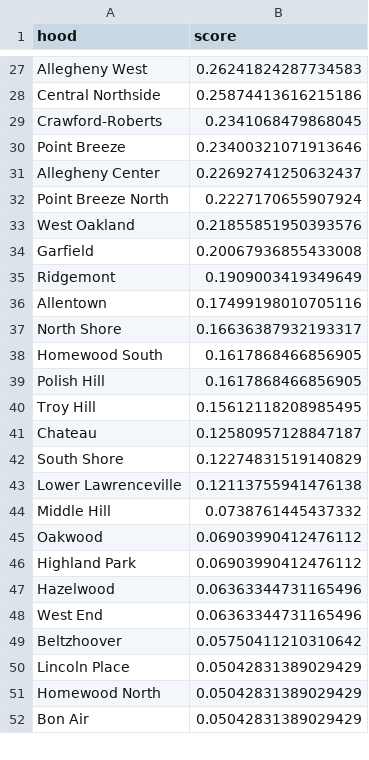
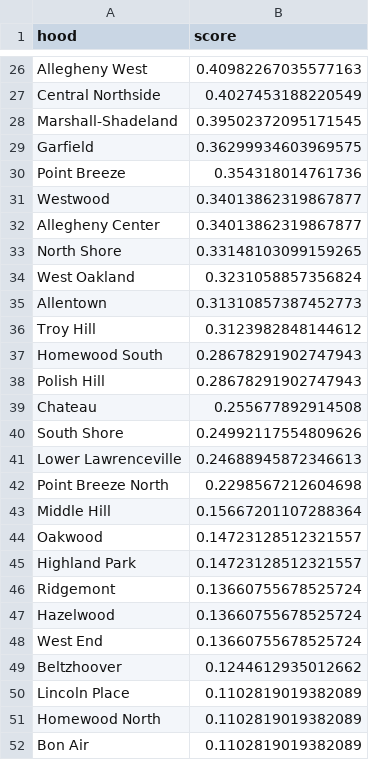
Before and after one commit to mky11w/Catnip-final-project, a CSV file: tingxu_vibe_score/data_score/tastescape_scores.csv, drawn as a sheet; only a part is shown, gaps mark what is left out; removed rows and columns are numbered as before the commit, all else as after; the diff covers the shown part only; the diff names each change by its address in the sheet, - before the commit and + after, or states it on an @@ line.

```diff
--- a/tingxu_vibe_score/data_score/tastescape_scores.csv
+++ b/tingxu_vibe_score/data_score/tastescape_scores.csv
-B26 (score): 0.26241824287734583
+B26 (score): 0.40982267035577163
-B27 (score): 0.25874413616215186
+B27 (score): 0.4027453188220549
-row 29: Crawford-Roberts | 0.2341068479868045
+row 28: Marshall-Shadeland | 0.39502372095171545
+row 29: Garfield | 0.36299934603969575
-B30 (score): 0.23400321071913646
+B30 (score): 0.354318014761736
+row 31: Westwood | 0.34013862319867877
-B32 (score): 0.22692741250632437
+B32 (score): 0.34013862319867877
-row 32: Point Breeze North | 0.2227170655907924
+row 33: North Shore | 0.33148103099159265
-B34 (score): 0.21855851950393576
+B34 (score): 0.3231058857356824
-row 34: Garfield | 0.20067936855433008
-row 35: Ridgemont | 0.1909003419349649
-B35 (score): 0.17499198010705116
+B35 (score): 0.31310857387452773
-row 37: North Shore | 0.16636387932193317
+row 36: Troy Hill | 0.3123982848144612
-B37:B38 (score): 0.1617868466856905
+B37:B38 (score): 0.28678291902747943
-row 40: Troy Hill | 0.15612118208985495
-B39 (score): 0.12580957128847187
+B39 (score): 0.255677892914508
-B40 (score): 0.12274831519140829
+B40 (score): 0.24992117554809626
-B41 (score): 0.12113755941476138
+B41 (score): 0.24688945872346613
+row 42: Point Breeze North | 0.2298567212604698
-B43 (score): 0.0738761445437332
+B43 (score): 0.15667201107288364
-B44:B45 (score): 0.06903990412476112
+B44:B45 (score): 0.14723128512321557
+row 46: Ridgemont | 0.13660755678525724
-B47:B48 (score): 0.06363344731165496
+B47:B48 (score): 0.13660755678525724
-B49 (score): 0.05750411210310642
+B49 (score): 0.1244612935012662
-B50:B52 (score): 0.05042831389029429
+B50:B52 (score): 0.1102819019382089
```
Also changed, not shown: 9 added rows, 10 removed rows and 31 edited cells elsewhere in this file, 1 other file.
